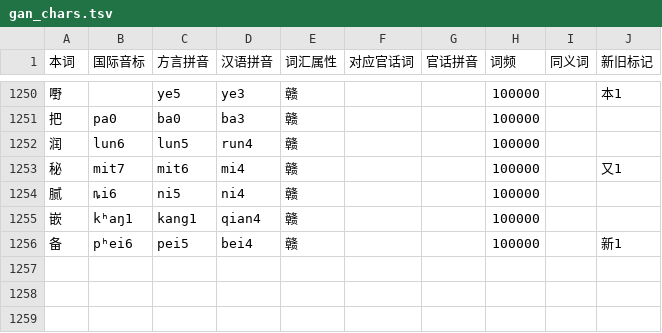
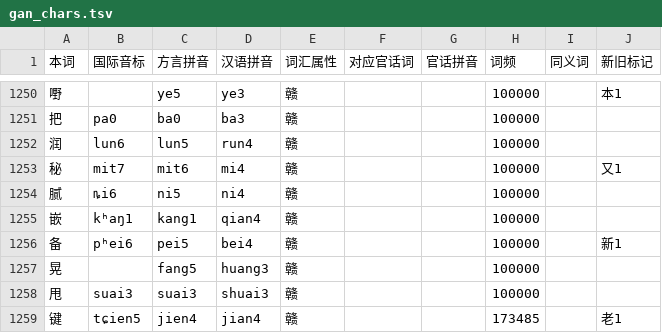
Before and after one commit to Doohaey/GonnyuGeneralIME, a TSV file: resources/regions/lancong/dictionaries/gan_chars.tsv, drawn as a sheet; only a part is shown, gaps mark what is left out; the diff names each change by its address in the sheet, - before the commit and + after, or states it on an @@ line.

Commit message:
fix(dict): sync lancong dictionary entries

```diff
--- a/resources/regions/lancong/dictionaries/gan_chars.tsv
+++ b/resources/regions/lancong/dictionaries/gan_chars.tsv
+row 1257: 晃 |  | fang5 | huang3 | 赣 |  |  | 100000
+row 1258: 甩 | suai3 | suai3 | shuai3 | 赣 |  |  | 100000
+row 1259: 键 | tɕien5 | jien4 | jian4 | 赣 |  |  | 173485 |  | 老1
```
Also changed, not shown: resources/regions/lancong/dictionaries/chars.tsv, resources/regions/lancong/dictionaries/gan_words.tsv, 1 other file.
